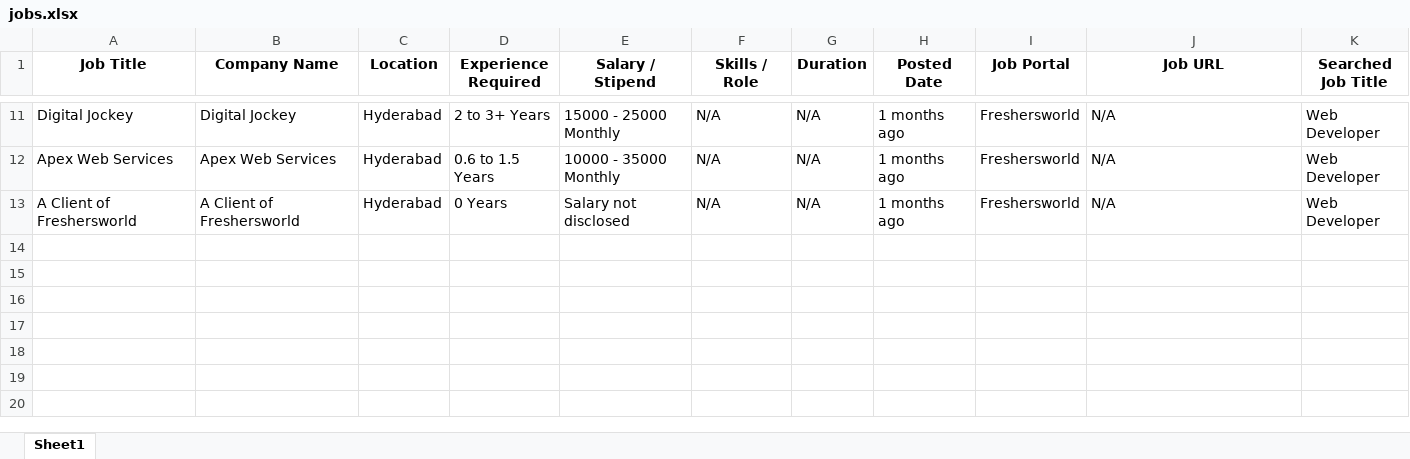
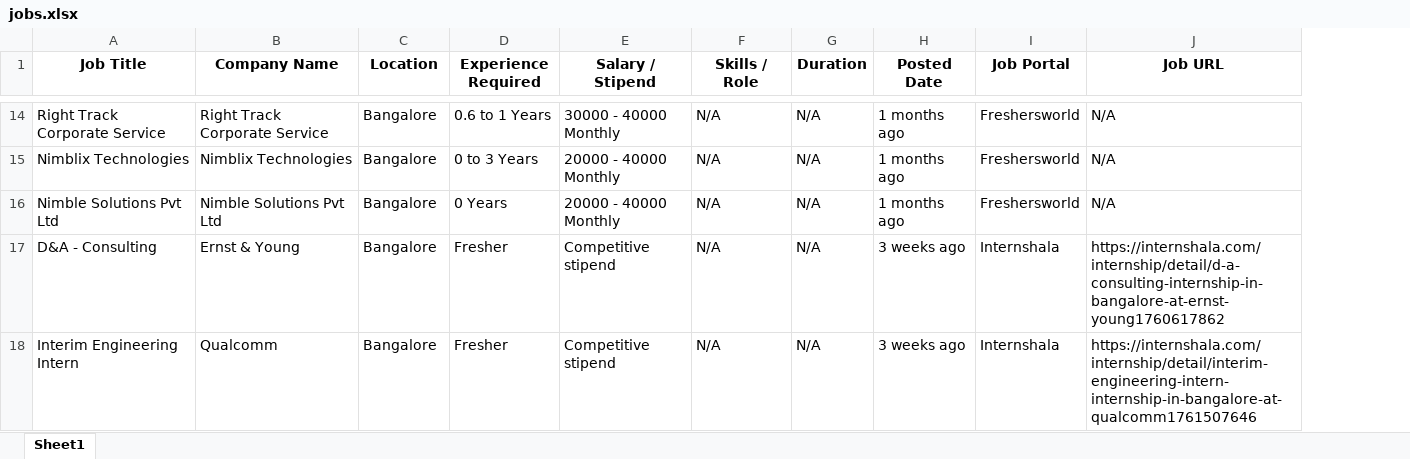
Before and after one commit to yashgoyani29/job_scraper, an Excel workbook: output/jobs.xlsx, sheet Sheet1, drawn as a sheet; only a part is shown, gaps mark what is left out; values as stored, in another font and other column widths than the file's, no borders; removed rows and columns are numbered as before the commit, all else as after; the diff covers the shown part only; the diff names each change by its address in the sheet, - before the commit and + after, or states it on an @@ line.

Commit message:
Enhance job listings display by incorporating job descriptions and refining DataFrame formatting for improved clarity and user experience.

```diff
--- a/output/jobs.xlsx (sheet Sheet1)
+++ b/output/jobs.xlsx (sheet Sheet1)
-column K (Searched Job Title), rows 11-13: all Web Developer
-A14 (Job Title): Digital Jockey
+A14 (Job Title): Right Track Corporate Service
-B14 (Company Name): Digital Jockey
+B14 (Company Name): Right Track Corporate Service
-C14:C16 (Location): Hyderabad
+C14:C16 (Location): Bangalore
-D14 (Experience Required): 2 to 3+ Years
+D14 (Experience Required): 0.6 to 1 Years
-E14 (Salary / Stipend): 15000 - 25000 Monthly
+E14 (Salary / Stipend): 30000 - 40000 Monthly
-A15 (Job Title): Apex Web Services
+A15 (Job Title): Nimblix Technologies
-B15 (Company Name): Apex Web Services
+B15 (Company Name): Nimblix Technologies
-D15 (Experience Required): 0.6 to 1.5 Years
+D15 (Experience Required): 0 to 3 Years
-E15 (Salary / Stipend): 10000 - 35000 Monthly
+E15 (Salary / Stipend): 20000 - 40000 Monthly
-A16 (Job Title): A Client of Freshersworld
+A16 (Job Title): Nimble Solutions Pvt Ltd
-B16 (Company Name): A Client of Freshersworld
+B16 (Company Name): Nimble Solutions Pvt Ltd
-E16 (Salary / Stipend): Salary not disclosed
+E16 (Salary / Stipend): 20000 - 40000 Monthly
+row 17: D&A - Consulting | Ernst & Young | Bangalore | Fresher | Competitive stipend | N/A | N/A | 3 weeks ago | Internshala | https://internshala.com/internship/detail/d-a-consulting-internship-in-bangalore-at-ernst-young1760617862
+row 18: Interim Engineering Intern | Qualcomm | Bangalore | Fresher | Competitive stipend | N/A | N/A | 3 weeks ago | Internshala | https://internshala.com/internship/detail/interim-engineering-intern-internship-in-bangalore-at-qualcomm1761507646
```
Also changed, not shown: 43 added rows, 2 removed rows and 21 edited cells elsewhere in this sheet, 1 other file.
